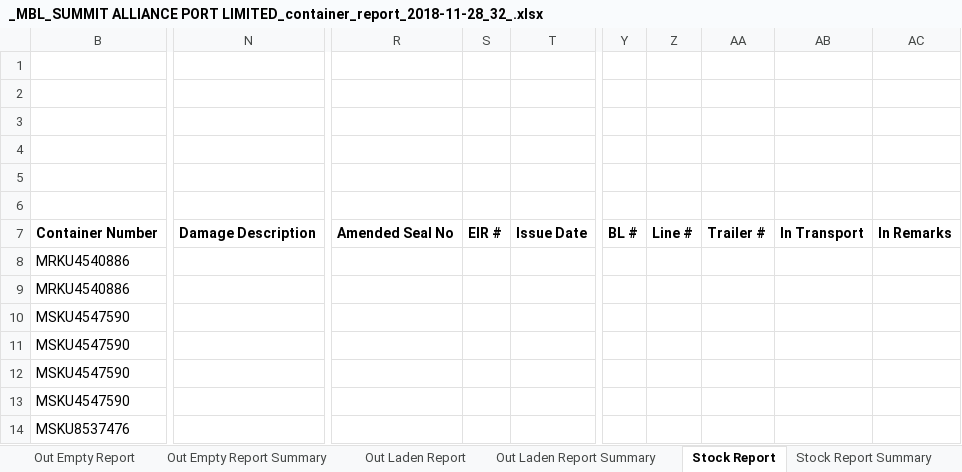
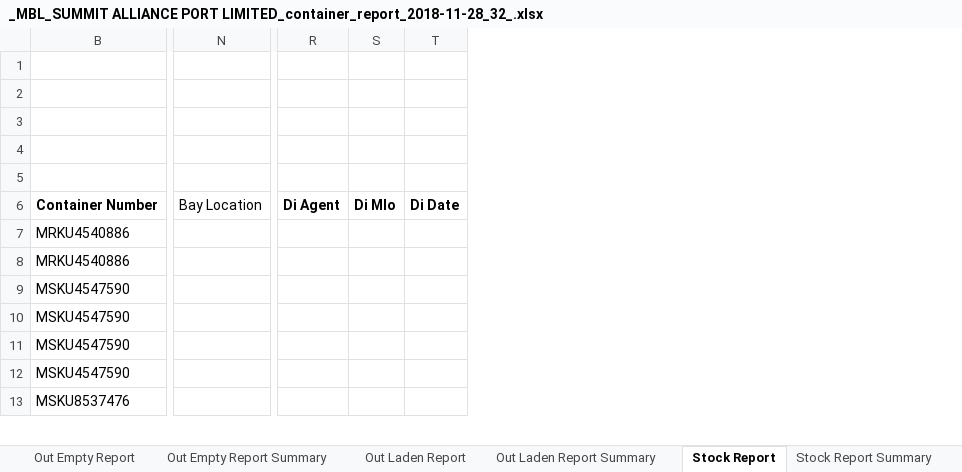
Before and after one commit to rufaruqui/sodms-mailer, an Excel workbook: reports/_MBL_SUMMIT ALLIANCE PORT LIMITED_container_report_2018-11-28_32_.xlsx, sheet Stock Report, drawn as a sheet; only a part is shown, gaps mark what is left out; values as stored, in another font and other column widths than the file's, no borders; removed rows and columns are numbered as before the commit, all else as after; rows hold the shown columns only; the diff covers the shown part only; the diff names each change by its address in the sheet, - before the commit and + after, or states it on an @@ line.

```diff
--- a/reports/_MBL_SUMMIT ALLIANCE PORT LIMITED_container_report_2018-11-28_32_.xlsx (sheet Stock Report)
+++ b/reports/_MBL_SUMMIT ALLIANCE PORT LIMITED_container_report_2018-11-28_32_.xlsx (sheet Stock Report)
-column N, empty
+column N (Bay Location), empty
-column R, empty
-column S, empty
-column T, empty
+column R (Di Agent), empty
+column S (Di Mlo), empty
+column T (Di Date), empty
-column Y, empty
-column Z, empty
-column AA, empty
-column AB, empty
-column AC, empty
-row 6: (empty)
+row 6: Container Number | Bay Location | Di Agent | Di Mlo | Di Date
-row 7: Container Number | Damage Description | Amended Seal No | EIR # | Issue Date | BL # | Line # | Trailer # | In Transport | In Remarks
```
Also changed, not shown: 3 added columns elsewhere in this sheet, sheet Out Laden Report, sheet Out Empty Report, sheet In Report, sheet In Report Summary, sheet Out Empty Report Summary, sheet Out Laden Report Summary, 1 more sheet, hidden cells, reports/_CMC_SUMMIT ALLIANCE PORT LIMITED_import_container_report_2018-11-28_21_.xlsx, reports/_HJB_SUMMIT ALLIANCE PORT LIMITED (OCL)_container_report_2018-11-28_58_.xlsx, 53 other files.
